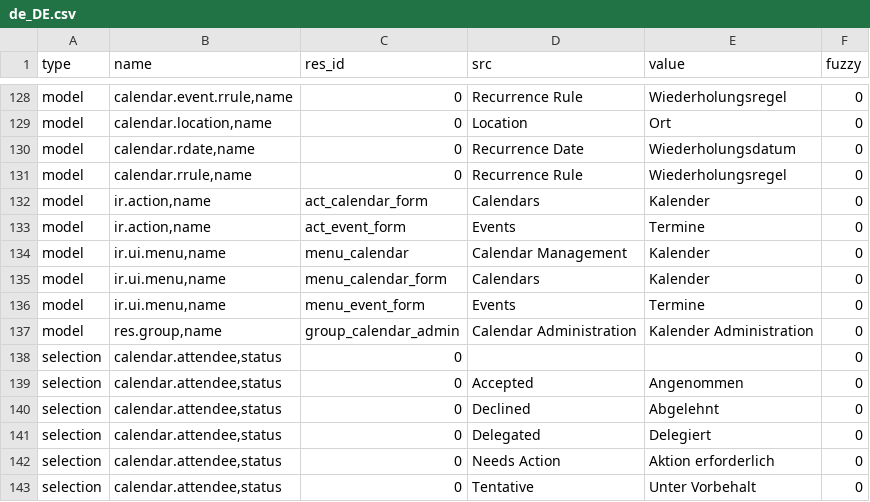
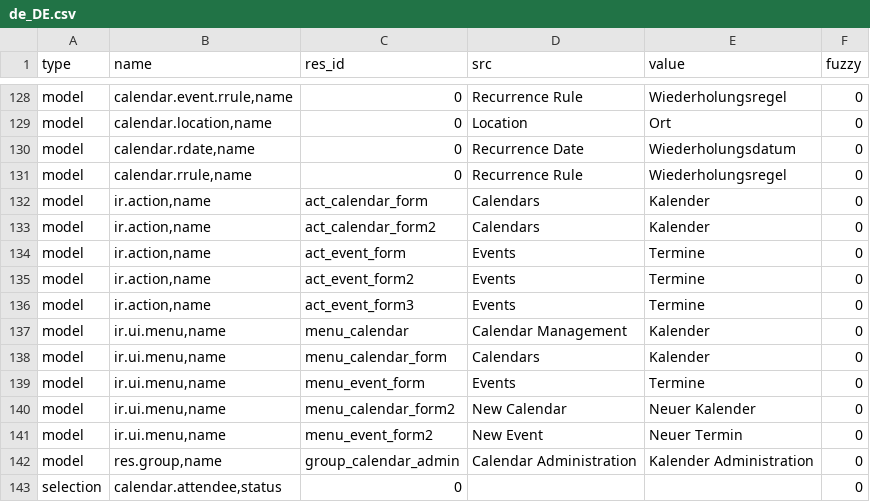
Before and after one commit to dozymoe/calendar, a CSV file: de_DE.csv, drawn as a sheet; only a part is shown, gaps mark what is left out; the shorter side is filled out with more unchanged rows; the diff names each change by its address in the sheet, - before the commit and + after, or states it on an @@ line.

Commit message:
Update translation for de_DE

```diff
--- a/de_DE.csv
+++ b/de_DE.csv
+row 133: model | ir.action,name | act_calendar_form2 | Calendars | Kalender | 0
+row 135: model | ir.action,name | act_event_form2 | Events | Termine | 0
+row 136: model | ir.action,name | act_event_form3 | Events | Termine | 0
+row 140: model | ir.ui.menu,name | menu_calendar_form2 | New Calendar | Neuer Kalender | 0
+row 141: model | ir.ui.menu,name | menu_event_form2 | New Event | Neuer Termin | 0
```
